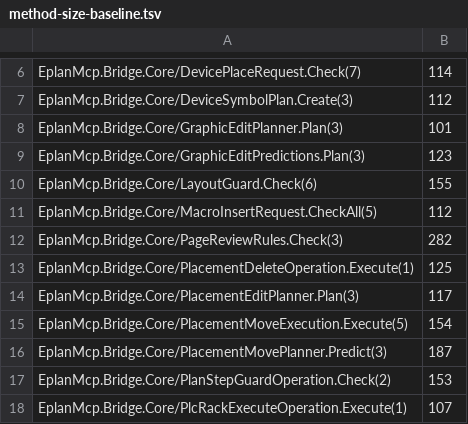
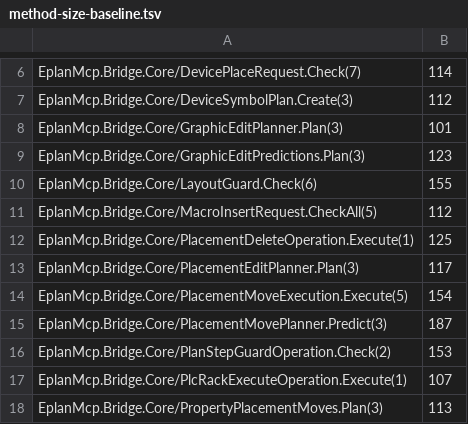
Before and after one commit to asckye/eplan-mcp, a TSV file: eng/method-size-baseline.tsv, drawn as a sheet; only a part is shown, gaps mark what is left out; the shorter side is filled out with more unchanged rows; the diff names each change by its address in the sheet, - before the commit and + after, or states it on an @@ line.

Commit message:
refactor(tools): give each page review check a class of its own
PageReviewRules.Check was one method of 282 lines with a cyclomatic complexity of 215 that ran nineteen checks in a row, and every exemption learned from the official drawings went into it. Each check is now a class in Pages/Review with one Run method, sharing a ReviewContext for the page, the read-back data, the request and the issue list. The largest method left is OffAreaCheck.Run with 35 lines and a complexity of 37.

Behaviour is unchanged: the checks run in the same order, since the order of the issues is part of the result, and the grid note and the overlaps of a placement stay in one pass for that reason. Conditions are moved, not rewritten. The method size baseline loses its entry. First method split of step 3 of the tidy-up of 2026-11-17.

```diff
--- a/eng/method-size-baseline.tsv
+++ b/eng/method-size-baseline.tsv
-row 12: EplanMcp.Bridge.Core/PageReviewRules.Check(3) | 282
```
Also changed, not shown: 8 other files.
